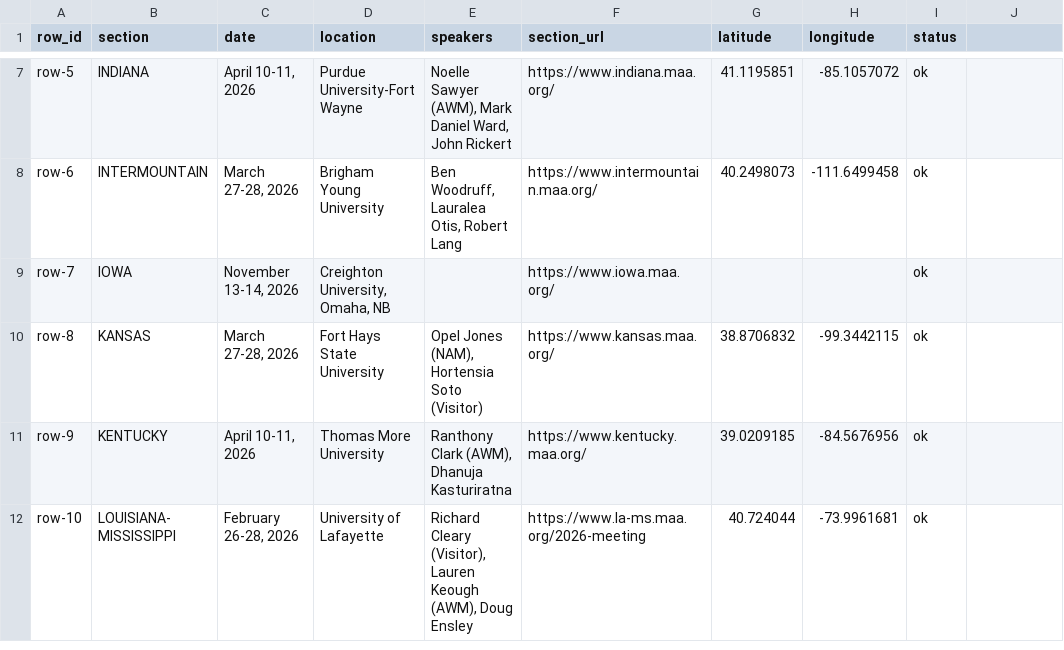
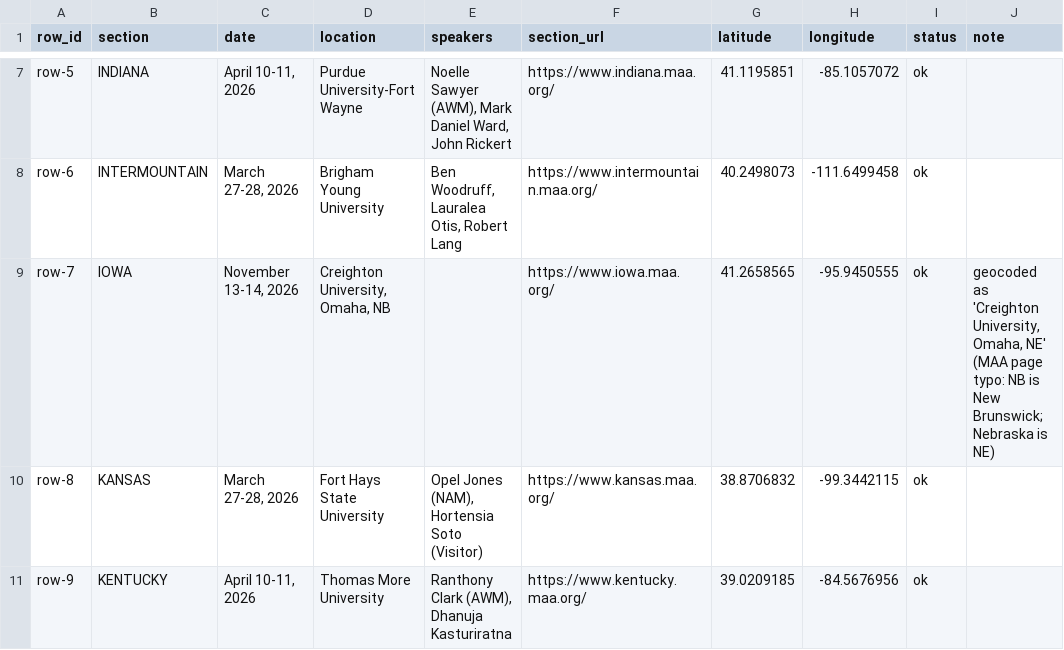
Before and after one commit to youngsu-Kim/maa_sectional_meetings_map, a CSV file: data/meetings_latest.csv, drawn as a sheet; only a part is shown, gaps mark what is left out; the shorter side is filled out with more unchanged rows; the diff names each change by its address in the sheet, - before the commit and + after, or states it on an @@ line.

Commit message:
Geocode known source typos via curated corrections, keeping the original text and a note
data/location_corrections.csv maps known MAA page typos to corrected geocode
queries (first entry: 'Creighton University, Omaha, NB' -> '...NE'). The map
popup and meetings CSV show the original location plus why it was corrected.

```diff
--- a/data/meetings_latest.csv
+++ b/data/meetings_latest.csv
-J1: (empty)
+J1: note
-G9 (latitude): (empty)
+G9 (latitude): 41.2658565
-H9 (longitude): (empty)
+H9 (longitude): -95.9450555
-J9 (note): (empty)
+J9 (note): geocoded as 'Creighton University, Omaha, NE' (MAA page typo: NB is New Brunswick; Nebraska is NE)
```
Also changed, not shown: data/geocode_cache.csv, 11 other files.
